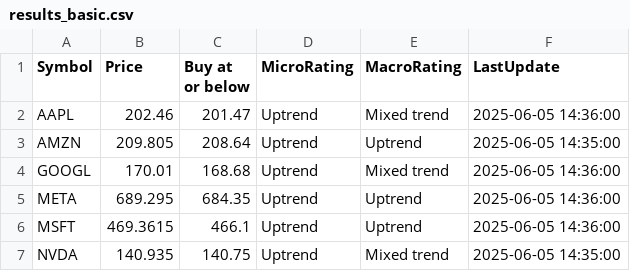
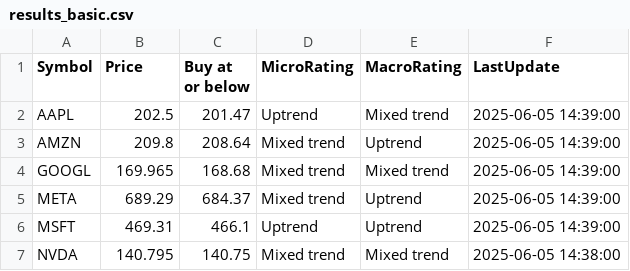
Before and after one commit to kuppal3gt/MSF, a CSV file: results_basic.csv, drawn as a sheet.

```diff
--- a/results_basic.csv
+++ b/results_basic.csv
@@ -1,7 +1,7 @@
 "Symbol","Price","Buy at or below","MicroRating","MacroRating","LastUpdate"
-"AAPL",202.46,201.47,"Uptrend","Mixed trend","2025-06-05 14:36:00"
-"AMZN",209.805,208.64,"Uptrend","Uptrend","2025-06-05 14:35:00"
-"GOOGL",170.01,168.68,"Uptrend","Mixed trend","2025-06-05 14:36:00"
-"META",689.295,684.35,"Uptrend","Uptrend","2025-06-05 14:36:00"
-"MSFT",469.3615,466.1,"Uptrend","Uptrend","2025-06-05 14:36:00"
-"NVDA",140.935,140.75,"Uptrend","Mixed trend","2025-06-05 14:35:00"
+"AAPL",202.5,201.47,"Uptrend","Mixed trend","2025-06-05 14:39:00"
+"AMZN",209.8,208.64,"Mixed trend","Uptrend","2025-06-05 14:39:00"
+"GOOGL",169.965,168.68,"Mixed trend","Mixed trend","2025-06-05 14:39:00"
+"META",689.29,684.37,"Mixed trend","Uptrend","2025-06-05 14:39:00"
+"MSFT",469.31,466.1,"Uptrend","Uptrend","2025-06-05 14:39:00"
+"NVDA",140.795,140.75,"Mixed trend","Mixed trend","2025-06-05 14:38:00"
```
Also changed, not shown: results.csv, results_essential.csv, 1 other file.
